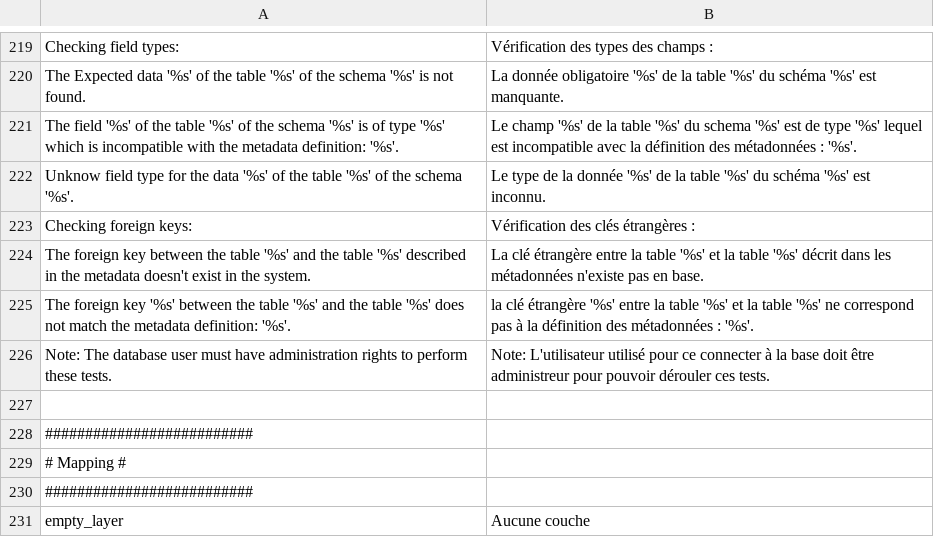
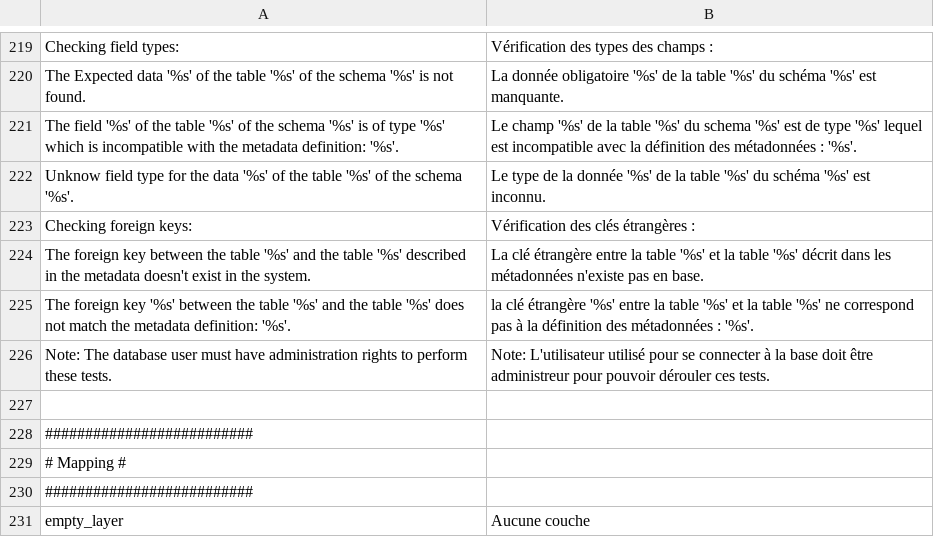
Before and after one commit to IGNBPesty/ogam, a CSV file: website/htdocs/ogam/application/lang/fr.csv, drawn as a sheet; only a part is shown, gaps mark what is left out.

Commit message:
Orthographe ...

```diff
--- a/website/htdocs/ogam/application/lang/fr.csv
+++ b/website/htdocs/ogam/application/lang/fr.csv
@@ -225,3 +225,3 @@ The foreign key between the table '%s' and the table '%s' described in the metad
 The foreign key '%s' between the table '%s' and the table '%s' does not match the metadata definition: '%s'.;la clé étrangère '%s' entre la table '%s' et la table '%s' ne correspond pas à la définition des métadonnées : '%s'.
-Note: The database user must have administration rights to perform these tests.;Note: L'utilisateur utilisé pour ce connecter à la base doit être administreur pour pouvoir dérouler ces tests.
+Note: The database user must have administration rights to perform these tests.;Note: L'utilisateur utilisé pour se connecter à la base doit être administreur pour pouvoir dérouler ces tests.
 
```
